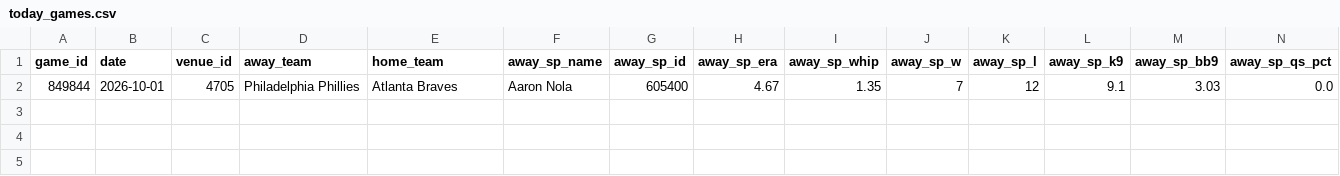
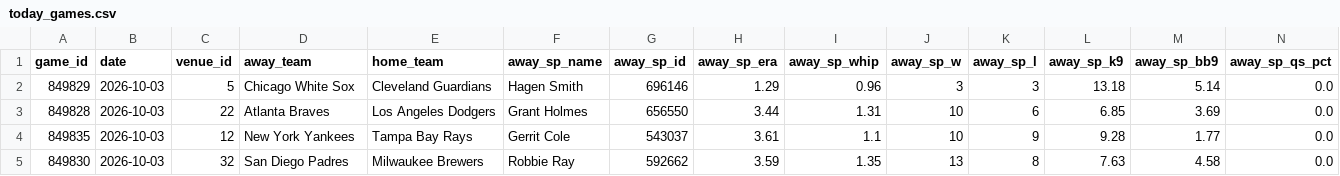
Before and after one commit to ByteLogic214/mlb-proyeccion, a CSV file: data/today_games.csv, drawn as a sheet; only a part is shown; removed rows and columns are numbered as before the commit, all else as after; rows hold the shown columns only; the diff names each change by its address in the sheet, - before the commit and + after, or states it on an @@ line.

```diff
--- a/data/today_games.csv
+++ b/data/today_games.csv
-row 2: 849844 | 2026-10-01 | 4705 | Philadelphia Phillies | Atlanta Braves | Aaron Nola | 605400 | 4.67 | 1.35 | 7 | 12 | 9.1 | 3.03 | 0.0
+row 2: 849829 | 2026-10-03 | 5 | Chicago White Sox | Cleveland Guardians | Hagen Smith | 696146 | 1.29 | 0.96 | 3 | 3 | 13.18 | 5.14 | 0.0
+row 3: 849828 | 2026-10-03 | 22 | Atlanta Braves | Los Angeles Dodgers | Grant Holmes | 656550 | 3.44 | 1.31 | 10 | 6 | 6.85 | 3.69 | 0.0
+row 4: 849835 | 2026-10-03 | 12 | New York Yankees | Tampa Bay Rays | Gerrit Cole | 543037 | 3.61 | 1.1 | 10 | 9 | 9.28 | 1.77 | 0.0
+row 5: 849830 | 2026-10-03 | 32 | San Diego Padres | Milwaukee Brewers | Robbie Ray | 592662 | 3.59 | 1.35 | 13 | 8 | 7.63 | 4.58 | 0.0
```
